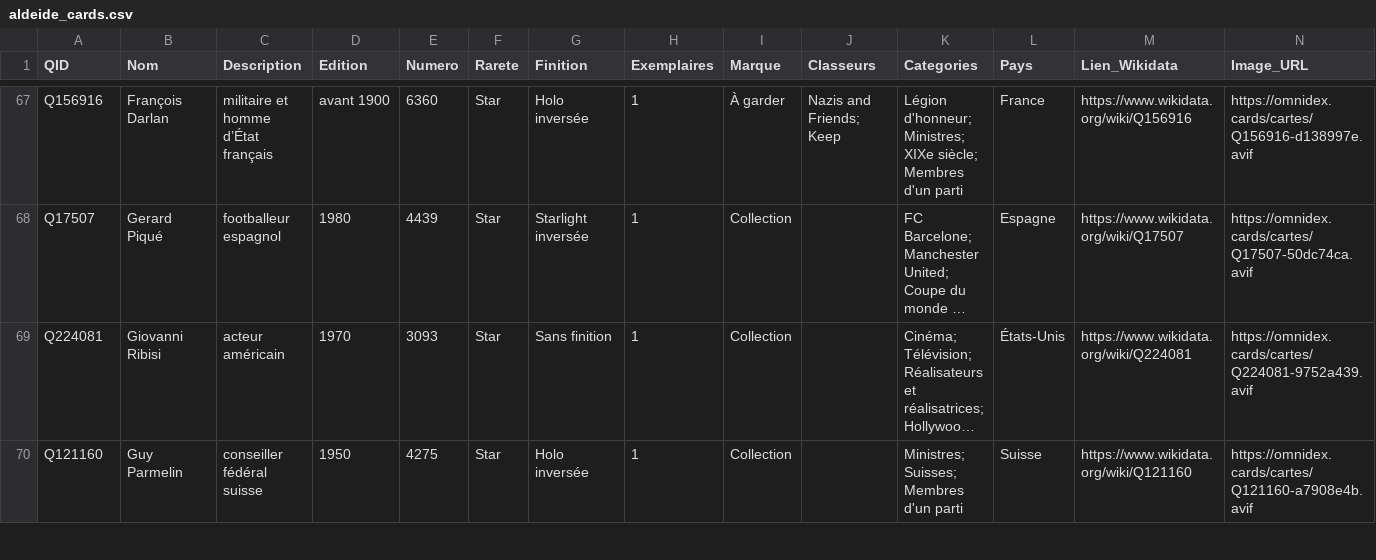
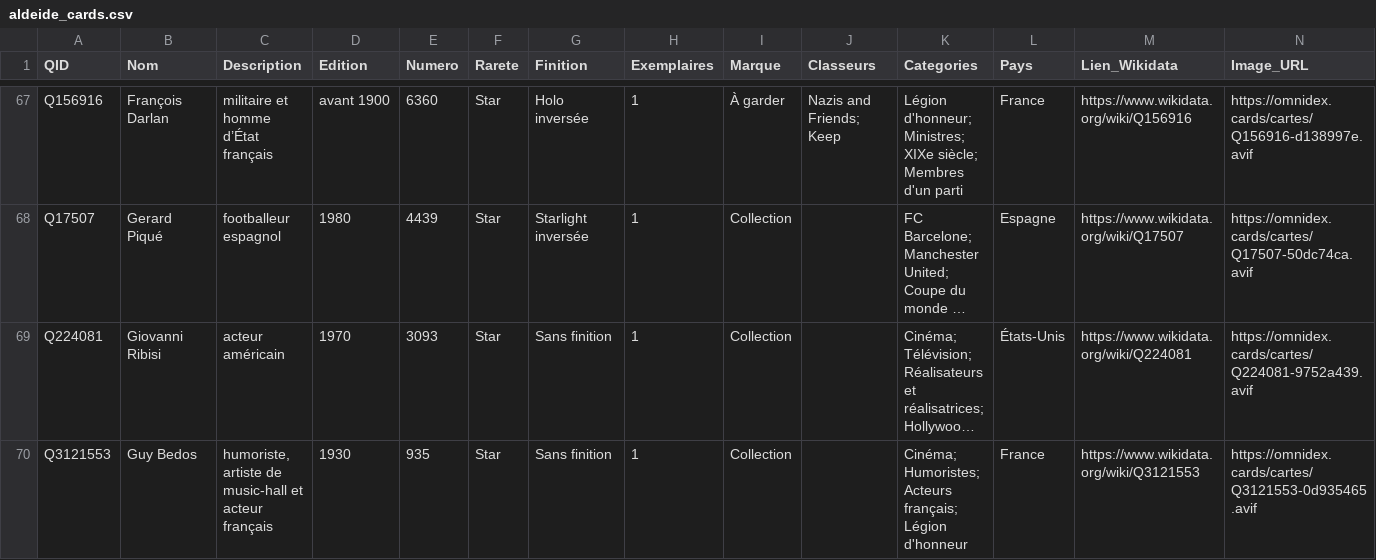
Before and after one commit to Aldeide/omnidex, a CSV file: aldeide_cards.csv, drawn as a sheet; only a part is shown, gaps mark what is left out; the shorter side is filled out with more unchanged rows; long unchanged cells end in …; the diff covers the shown part only; the diff names each change by its address in the sheet, - before the commit and + after, or states it on an @@ line.

Commit message:
chore: auto-update collection (2026-11-01)

```diff
--- a/aldeide_cards.csv
+++ b/aldeide_cards.csv
+row 70: Q3121553 | Guy Bedos | humoriste, artiste de music-hall et acteur français | 1930 | 935 | Star | Sans finition | 1 | Collection |  | Cinéma; Humoristes; Acteurs français; Légion d'honneur | France | https://www.wikidata.org/wiki/Q3121553 | https://omnidex.cards/cartes/Q3121553-0d935465.avif
```
Also changed, not shown: 4 added rows elsewhere in this file, 2 other files.
